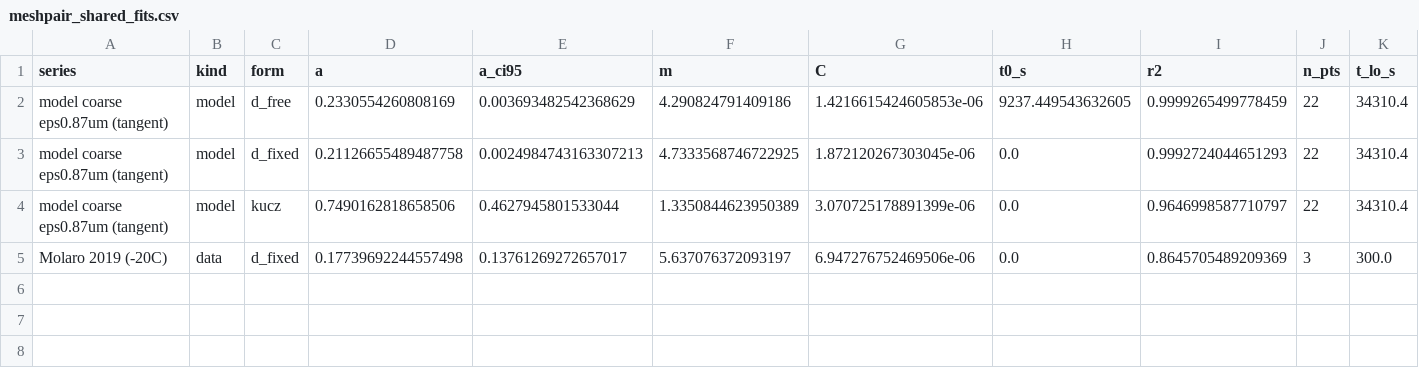
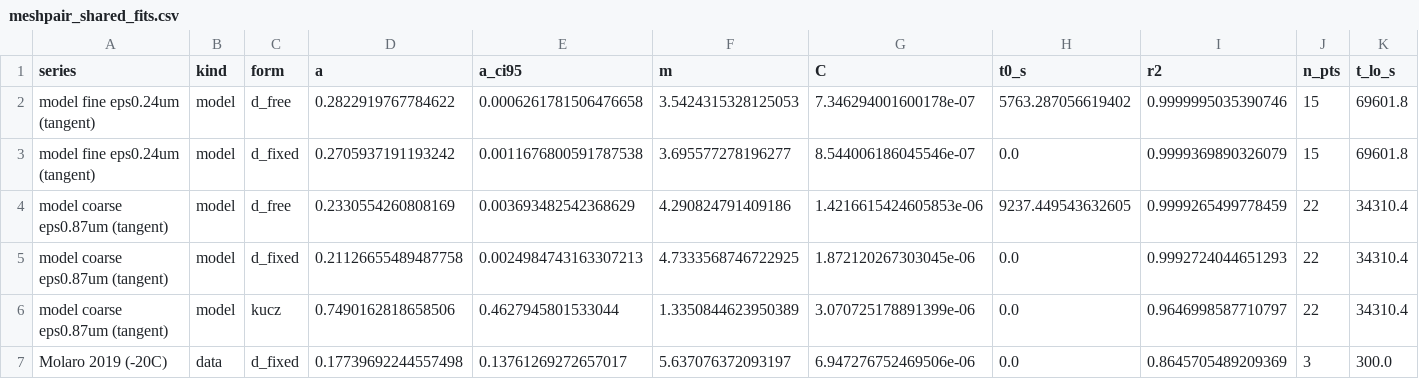
Before and after one commit to jackson-baglino/PetIGA-3.20, a CSV file: projects/enceladus_DSM/studies/sinter_exponent/results/mesh_pair/meshpair_shared_fits.csv, drawn as a sheet; only a part is shown; rows hold the shown columns only; the diff names each change by its address in the sheet, - before the commit and + after, or states it on an @@ line.

```diff
--- a/projects/enceladus_DSM/studies/sinter_exponent/results/mesh_pair/meshpair_shared_fits.csv
+++ b/projects/enceladus_DSM/studies/sinter_exponent/results/mesh_pair/meshpair_shared_fits.csv
+row 2: model fine eps0.24um (tangent) | model | d_free | 0.2822919767784622 | 0.0006261781506476658 | 3.5424315328125053 | 7.346294001600178e-07 | 5763.287056619402 | 0.9999995035390746 | 15 | 69601.8
+row 3: model fine eps0.24um (tangent) | model | d_fixed | 0.2705937191193242 | 0.0011676800591787538 | 3.695577278196277 | 8.544006186045546e-07 | 0.0 | 0.9999369890326079 | 15 | 69601.8
```
Also changed, not shown: projects/enceladus_DSM/studies/sinter_exponent/results/mesh_pair/meshpair_coarse_fits.csv, projects/enceladus_DSM/studies/sinter_exponent/results/mesh_pair/meshpair_compare_fits.csv, 17 other files.
